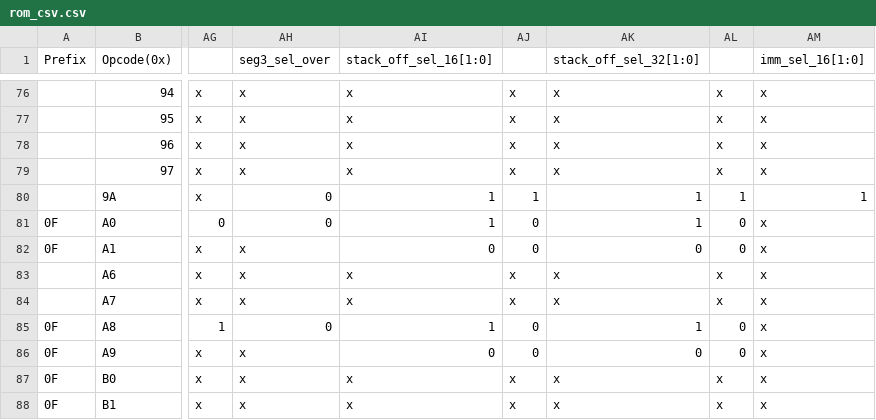
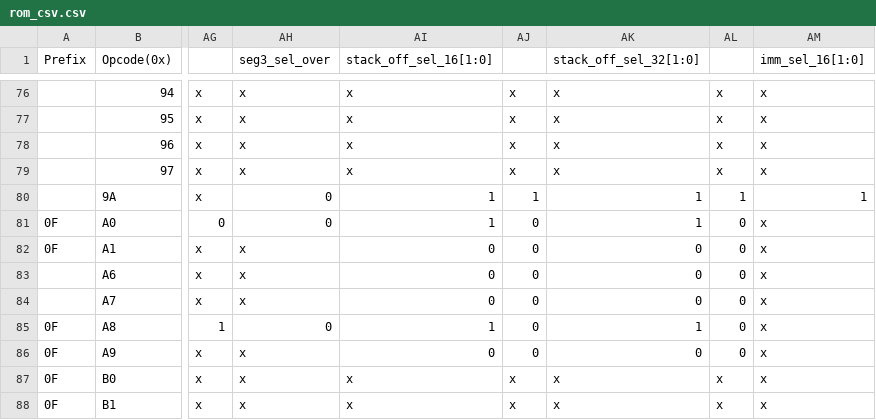
Before and after one commit to mads3009/uarch_project, a CSV file: scripts/rom_csv.csv, drawn as a sheet; only a part is shown, gaps mark what is left out; the diff names each change by its address in the sheet, - before the commit and + after, or states it on an @@ line.

Commit message:
cmps stack offset fix

```diff
--- a/scripts/rom_csv.csv
+++ b/scripts/rom_csv.csv
-AI83:AI84 (stack_off_sel_16[1:0]): x
+AI83:AI84 (stack_off_sel_16[1:0]): 0
-AJ83:AJ84: x
+AJ83:AJ84: 0
-AK83:AK84 (stack_off_sel_32[1:0]): x
+AK83:AK84 (stack_off_sel_32[1:0]): 0
-AL83:AL84: x
+AL83:AL84: 0
```
Also changed, not shown: 1 other file.
